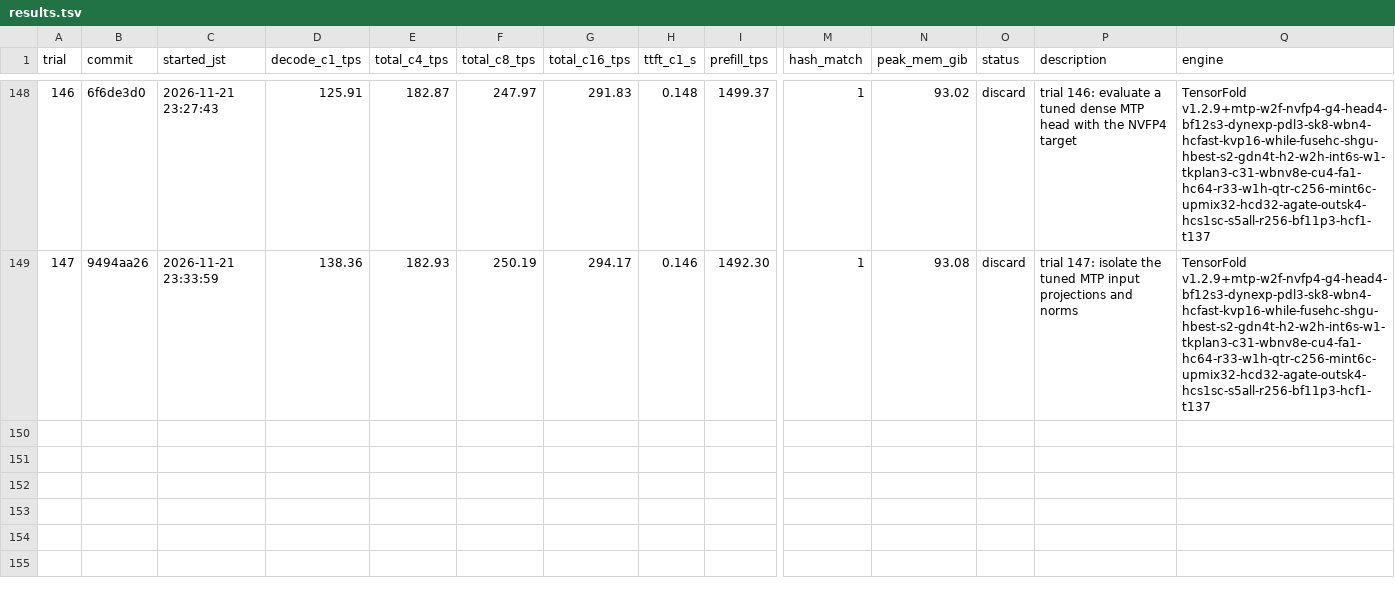
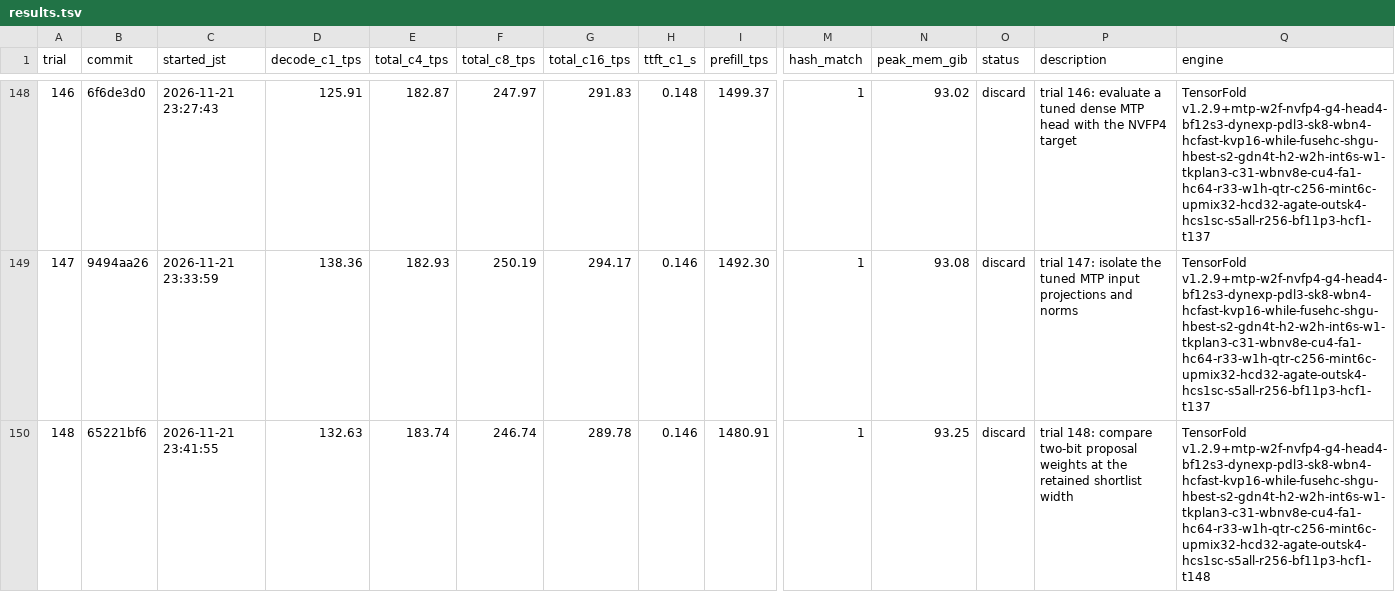
Before and after one commit to 42si/qwen38-flash-next-autoresearch, a TSV file: spark/results.tsv, drawn as a sheet; only a part is shown, gaps mark what is left out; rows hold the shown columns only; the diff names each change by its address in the sheet, - before the commit and + after, or states it on an @@ line.

Commit message:
spark trial 148: discard

```diff
--- a/spark/results.tsv
+++ b/spark/results.tsv
+row 150: 148 | 65221bf6 | 2026-11-21 23:41:55 | 132.63 | 183.74 | 246.74 | 289.78 | 0.146 | 1480.91 | 1 | 93.25 | discard | trial 148: compare two-bit proposal weights at the retained shortlist width | TensorFold v1.2.9+mtp-w2f-nvfp4-g4-head4-bf12s3-dynexp-pdl3-sk8-wbn4-hcfast-kvp16-while-fusehc-shgu-hbest-s2-gdn4t-h2-w2h-int6s-w1-tkplan3-c31-wbnv8e-cu4-fa1-hc64-r33-w1h-qtr-c256-mint6c-upmix32-hcd32-agate-outsk4-hcs1sc-s5all-r256-bf11p3-hcf1-t148
```
Also changed, not shown: 2 other files.
